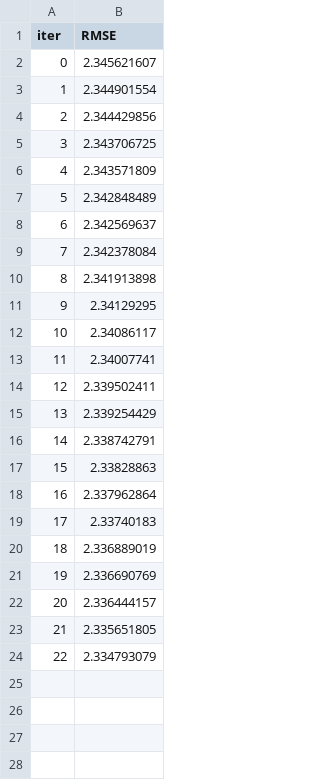
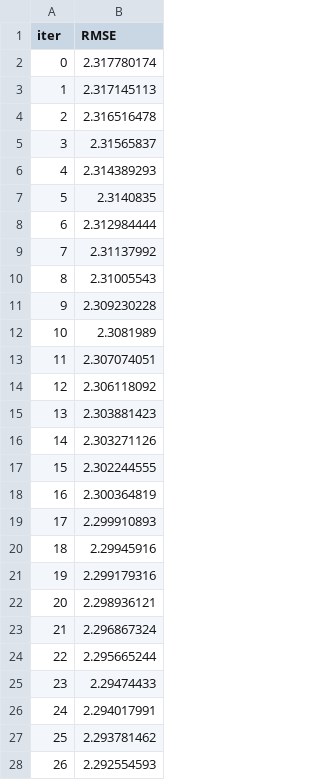
Before and after one commit to theonealgo/underdogs-bet, a TSV file: catboost_info/learn_error.tsv, drawn as a sheet; only a part is shown; the diff covers the shown part only.

```diff
--- a/catboost_info/learn_error.tsv
+++ b/catboost_info/learn_error.tsv
@@ -1,24 +1,28 @@
 iter	RMSE
-0	2.345621607
-1	2.344901554
-2	2.344429856
-3	2.343706725
-4	2.343571809
-5	2.342848489
-6	2.342569637
-7	2.342378084
-8	2.341913898
-9	2.34129295
-10	2.34086117
-11	2.34007741
-12	2.339502411
-13	2.339254429
-14	2.338742791
-15	2.33828863
-16	2.337962864
-17	2.33740183
-18	2.336889019
-19	2.336690769
-20	2.336444157
-21	2.335651805
-22	2.334793079
+0	2.317780174
+1	2.317145113
+2	2.316516478
+3	2.31565837
+4	2.314389293
+5	2.3140835
+6	2.312984444
+7	2.31137992
+8	2.31005543
+9	2.309230228
+10	2.3081989
+11	2.307074051
+12	2.306118092
+13	2.303881423
+14	2.303271126
+15	2.302244555
+16	2.300364819
+17	2.299910893
+18	2.29945916
+19	2.299179316
+20	2.298936121
+21	2.296867324
+22	2.295665244
+23	2.29474433
+24	2.294017991
+25	2.293781462
+26	2.292554593
```
Also changed, not shown: 19 added rows elsewhere in this file, catboost_info/test_error.tsv, catboost_info/time_left.tsv, 13 other files.
